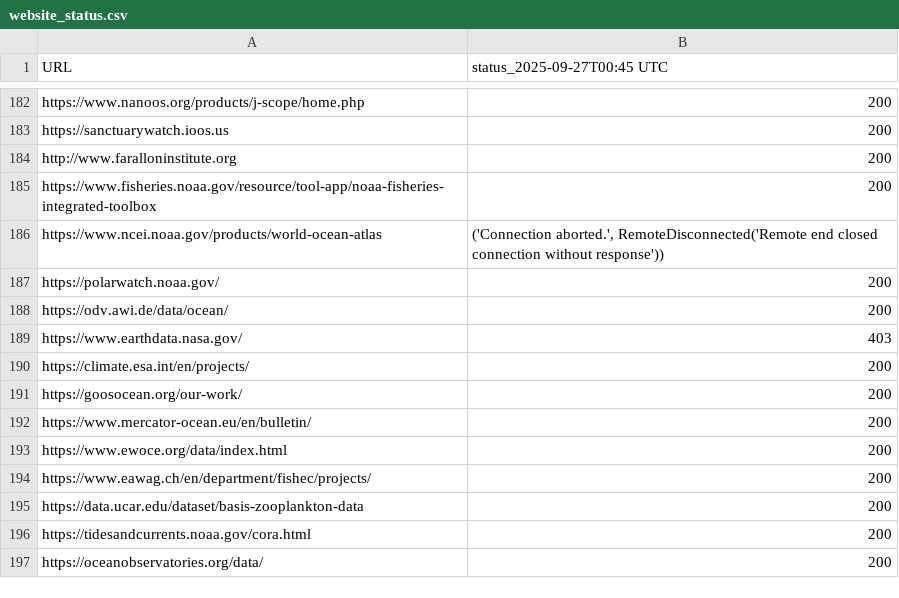
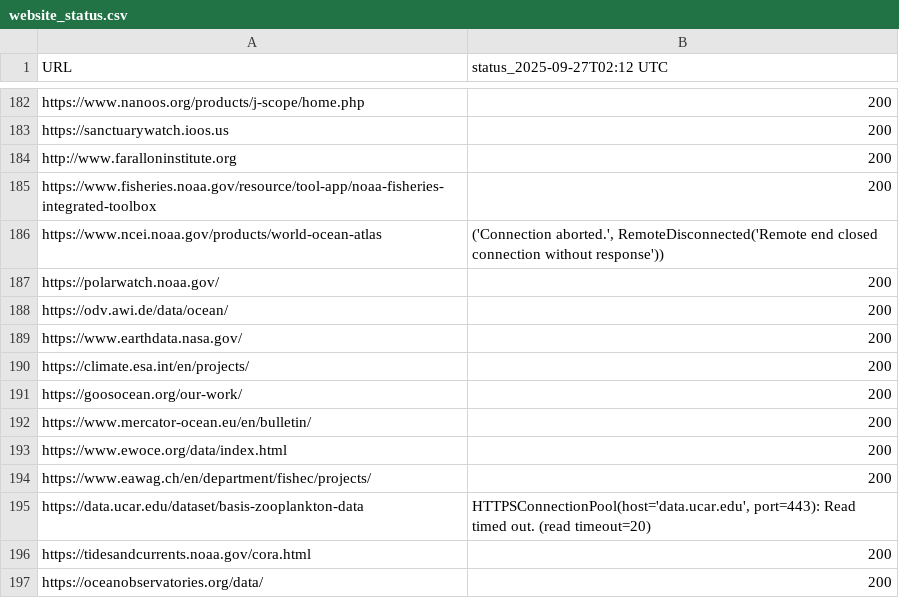
Before and after one commit to MathewBiddle/check_websites, a CSV file: website_status.csv, drawn as a sheet; only a part is shown, gaps mark what is left out; the diff covers the shown part only.

```diff
--- a/website_status.csv
+++ b/website_status.csv
@@ -1 +1 @@
-URL,status_2025-09-27T00:45 UTC
+URL,status_2025-09-27T02:12 UTC
@@ -188,3 +188,3 @@ https://polarwatch.noaa.gov/,200
 https://odv.awi.de/data/ocean/,200
-https://www.earthdata.nasa.gov/,403
+https://www.earthdata.nasa.gov/,200
 https://climate.esa.int/en/projects/,200
@@ -194,3 +194,3 @@ https://www.ewoce.org/data/index.html,200
 https://www.eawag.ch/en/department/fishec/projects/,200
-https://data.ucar.edu/dataset/basis-zooplankton-data,200
+https://data.ucar.edu/dataset/basis-zooplankton-data,"HTTPSConnectionPool(host='data.ucar.edu', port=443): Read timed out. (read timeout=20)"
 https://tidesandcurrents.noaa.gov/cora.html,200
```
Also changed, not shown: 9 edited cells elsewhere in this file, 1 other file.
